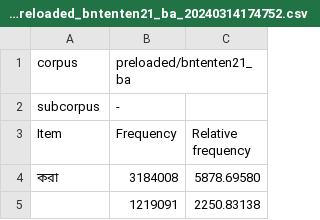
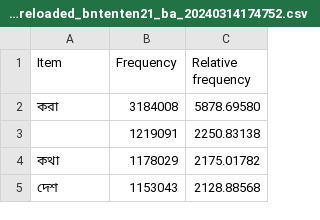
Before and after one commit to SwarMoi/Bangla-Scarper-polysemy, a CSV file: data/poswordlist_preloaded_bntenten21_ba_20240314174752.csv, drawn as a sheet; only a part is shown; the shorter side is filled out with more unchanged rows; the diff names each change by its address in the sheet, - before the commit and + after, or states it on an @@ line.

```diff
--- a/data/poswordlist_preloaded_bntenten21_ba_20240314174752.csv
+++ b/data/poswordlist_preloaded_bntenten21_ba_20240314174752.csv
-row 1: corpus | preloaded/bntenten21_ba
-row 2: subcorpus | -
```
Also changed, not shown: 1 other file.
